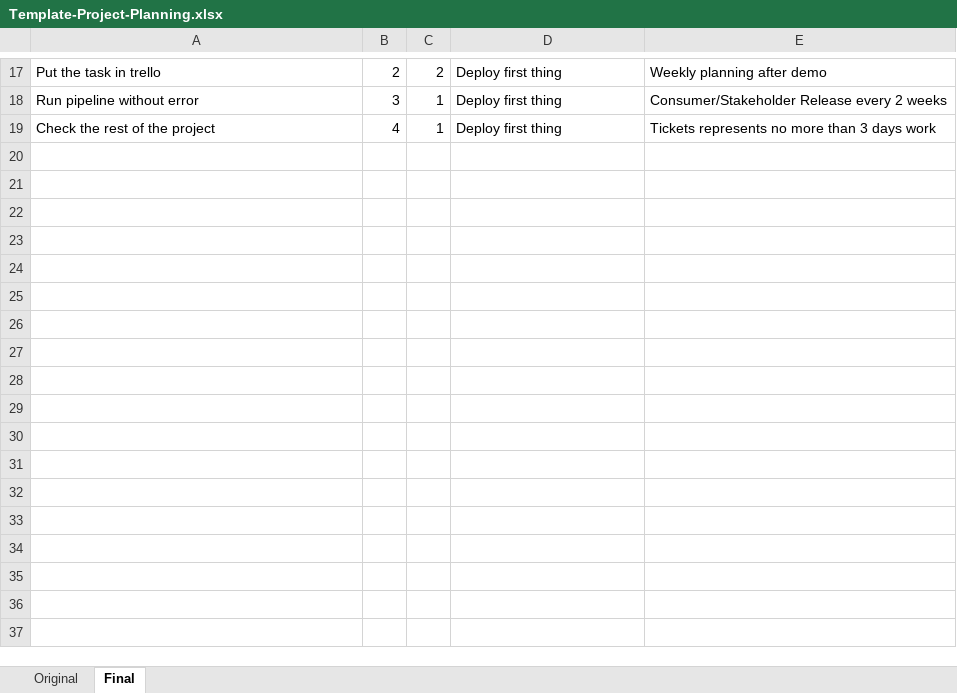
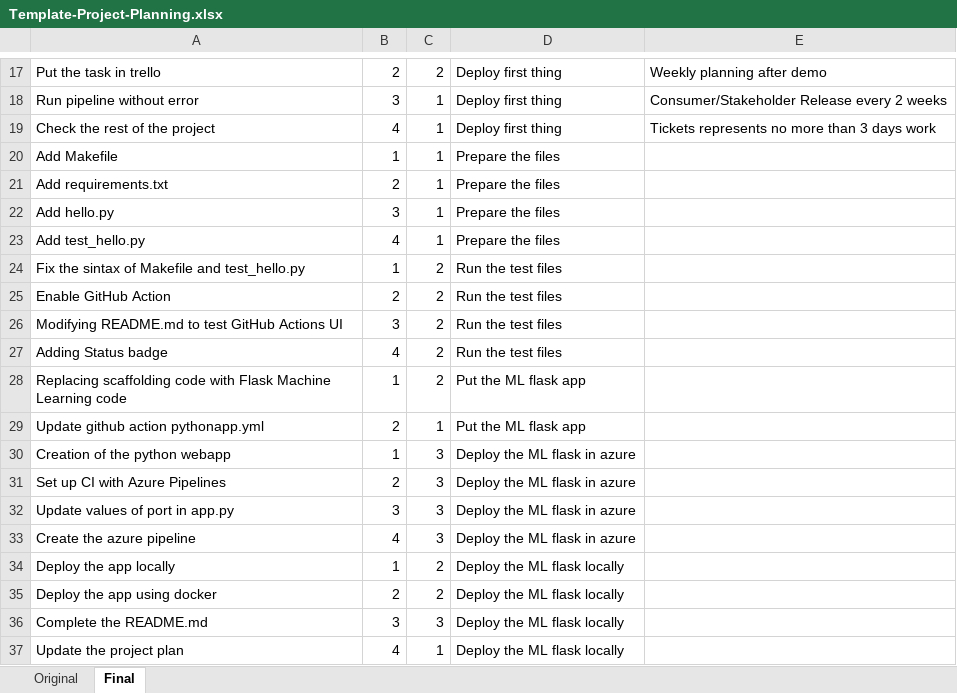
Before and after one commit to JoseBerrocal/Udacity_Azure_CI-CD_Pipeline, an Excel workbook: Template-Project-Planning.xlsx, sheet Final, drawn as a sheet; only a part is shown, gaps mark what is left out; values as stored, in another font and other column widths than the file's, no borders; the diff covers the shown part only; the diff names each change by its address in the sheet, - before the commit and + after, or states it on an @@ line.

Commit message:
docs: Update the Project Planning

```diff
--- a/Template-Project-Planning.xlsx (sheet Final)
+++ b/Template-Project-Planning.xlsx (sheet Final)
+row 20: Add Makefile | 1 | 1 | Prepare the files
+row 21: Add requirements.txt | 2 | 1 | Prepare the files
+row 22: Add hello.py | 3 | 1 | Prepare the files
+row 23: Add test_hello.py | 4 | 1 | Prepare the files
+row 24: Fix the sintax of Makefile and test_hello.py | 1 | 2 | Run the test files
+row 25: Enable GitHub Action | 2 | 2 | Run the test files
+row 26: Modifying README.md to test GitHub Actions UI | 3 | 2 | Run the test files
+row 27: Adding Status badge | 4 | 2 | Run the test files
+row 28: Replacing scaffolding code with Flask Machine Learning code | 1 | 2 | Put the ML flask app
+row 29: Update github action pythonapp.yml | 2 | 1 | Put the ML flask app
+row 30: Creation of the python webapp | 1 | 3 | Deploy the ML flask in azure
+row 31: Set up CI with Azure Pipelines | 2 | 3 | Deploy the ML flask in azure
+row 32: Update values of port in app.py | 3 | 3 | Deploy the ML flask in azure
+row 33: Create the azure pipeline | 4 | 3 | Deploy the ML flask in azure
+row 34: Deploy the app locally | 1 | 2 | Deploy the ML flask locally
+row 35: Deploy the app using docker | 2 | 2 | Deploy the ML flask locally
+row 36: Complete the README.md | 3 | 3 | Deploy the ML flask locally
+row 37: Update the project plan | 4 | 1 | Deploy the ML flask locally
```
Also changed, not shown: 10 added rows, 10 removed rows and 4 edited cells elsewhere in this sheet, sheet Original.
